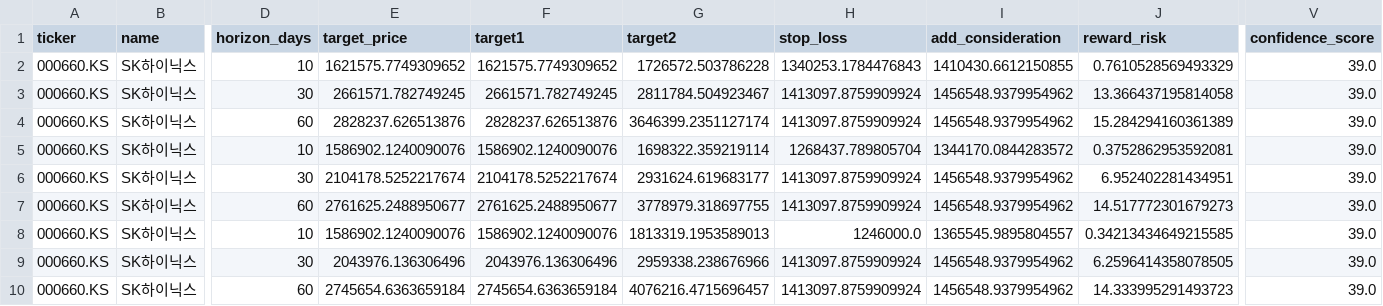
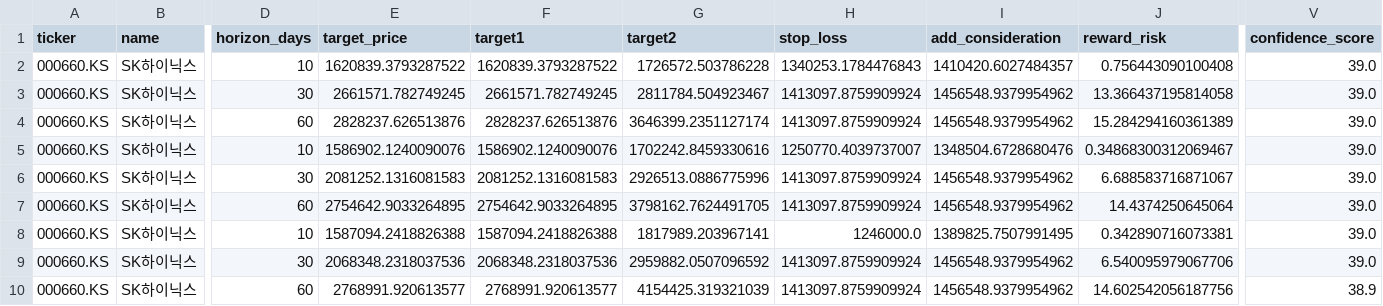
Before and after one commit to CRCBIT/GPT4O_BITCOIN_2, a CSV file: published/decision_levels.csv, drawn as a sheet; only a part is shown, gaps mark what is left out; the diff covers the shown part only; the diff names each change by its address in the sheet, - before the commit and + after, or states it on an @@ line.

```diff
--- a/published/decision_levels.csv
+++ b/published/decision_levels.csv
-E2 (target_price): 1621575.7749309652
+E2 (target_price): 1620839.3793287522
-F2 (target1): 1621575.7749309652
+F2 (target1): 1620839.3793287522
-I2 (add_consideration): 1410430.6612150855
+I2 (add_consideration): 1410420.6027484357
-J2 (reward_risk): 0.7610528569493329
+J2 (reward_risk): 0.756443090100408
-G5 (target2): 1698322.359219114
+G5 (target2): 1702242.8459330616
-H5 (stop_loss): 1268437.789805704
+H5 (stop_loss): 1250770.4039737007
-I5 (add_consideration): 1344170.0844283572
+I5 (add_consideration): 1348504.6728680476
-J5 (reward_risk): 0.3752862953592081
+J5 (reward_risk): 0.34868300312069467
-E6 (target_price): 2104178.5252217674
+E6 (target_price): 2081252.1316081583
-F6 (target1): 2104178.5252217674
+F6 (target1): 2081252.1316081583
-G6 (target2): 2931624.619683177
+G6 (target2): 2926513.0886775996
-J6 (reward_risk): 6.952402281434951
+J6 (reward_risk): 6.688583716871067
-E7 (target_price): 2761625.2488950677
+E7 (target_price): 2754642.9033264895
-F7 (target1): 2761625.2488950677
+F7 (target1): 2754642.9033264895
-G7 (target2): 3778979.318697755
+G7 (target2): 3798162.7624491705
-J7 (reward_risk): 14.517772301679273
+J7 (reward_risk): 14.4374250645064
-E8 (target_price): 1586902.1240090076
+E8 (target_price): 1587094.2418826388
-F8 (target1): 1586902.1240090076
+F8 (target1): 1587094.2418826388
-G8 (target2): 1813319.1953589013
+G8 (target2): 1817989.203967141
-I8 (add_consideration): 1365545.9895804557
+I8 (add_consideration): 1389825.7507991495
-J8 (reward_risk): 0.34213434649215585
+J8 (reward_risk): 0.342890716073381
-E9 (target_price): 2043976.136306496
+E9 (target_price): 2068348.2318037536
-F9 (target1): 2043976.136306496
+F9 (target1): 2068348.2318037536
-G9 (target2): 2959338.238676966
+G9 (target2): 2959882.0507096592
-J9 (reward_risk): 6.2596414358078505
+J9 (reward_risk): 6.540095979067706
-E10 (target_price): 2745654.6363659184
+E10 (target_price): 2768991.920613577
-F10 (target1): 2745654.6363659184
+F10 (target1): 2768991.920613577
-G10 (target2): 4076216.4715696457
+G10 (target2): 4154425.319321039
-J10 (reward_risk): 14.333995291493723
+J10 (reward_risk): 14.602542056187756
-V10 (confidence_score): 39.0
+V10 (confidence_score): 38.9
```
Also changed, not shown: 157 edited cells elsewhere in this file, published/portfolio_components.csv, published/portfolio_forecast.csv, 9 other files.
